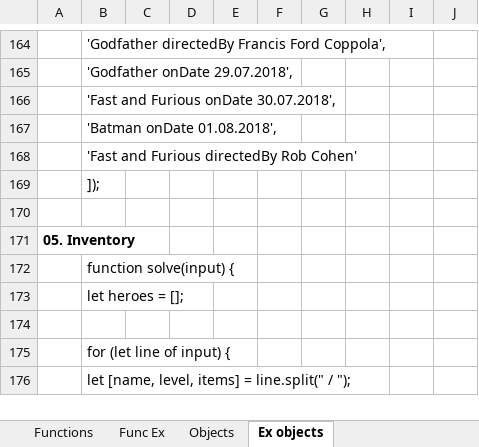
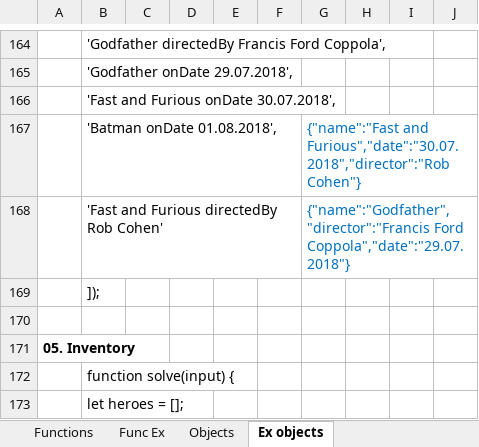
Before and after one commit to Vasil-S-Vasilev/git_test, an Excel workbook: js_front_27.02.xlsx, sheet Ex objects, drawn as a sheet; only a part is shown, gaps mark what is left out; the shorter side is filled out with more unchanged rows; values as stored, in another font and other column widths than the file's, no borders; the diff covers the shown part only; the diff names each change by its address in the sheet, - before the commit and + after, or states it on an @@ line.

```diff
--- a/js_front_27.02.xlsx (sheet Ex objects)
+++ b/js_front_27.02.xlsx (sheet Ex objects)
-G167: (empty)
+G167: {"name":"Fast and Furious","date":"30.07.2018","director":"Rob Cohen"}
-G168: (empty)
+G168: {"name":"Godfather","director":"Francis Ford Coppola","date":"29.07.2018"}
```
Also changed, not shown: 52 added rows and 4 edited cells elsewhere in this sheet, sheet Objects, sheet Arrays Strings, charts or pictures.
